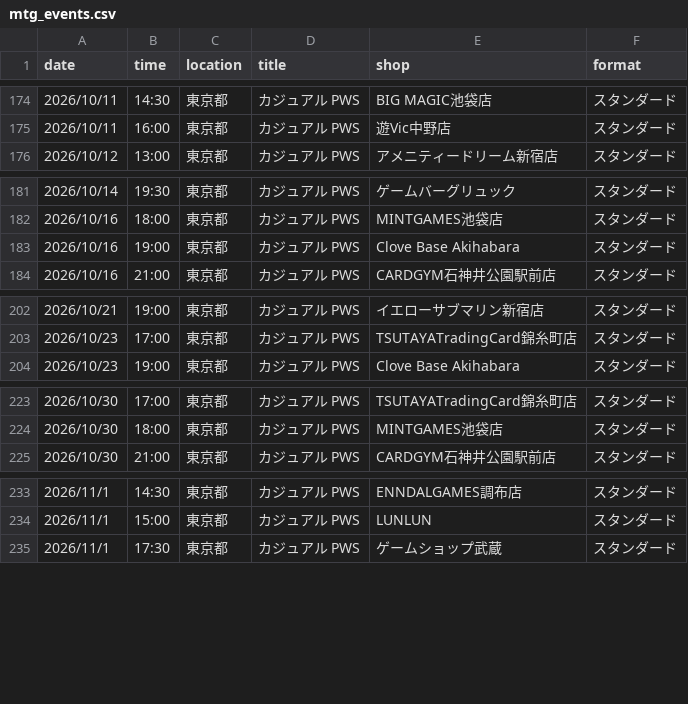
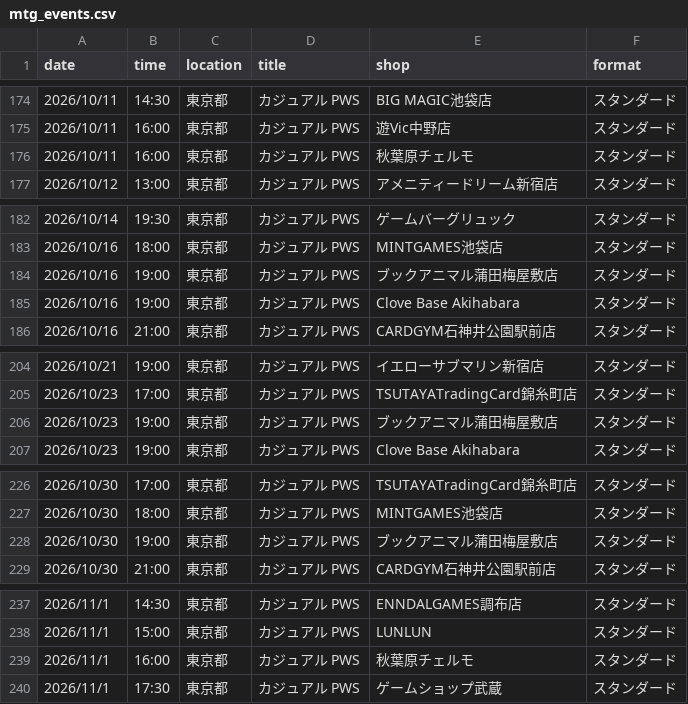
Before and after one commit to wakame1367/mtg_official_event_scraper, a CSV file: mtg_events.csv, drawn as a sheet; only a part is shown, gaps mark what is left out; the diff covers the shown part only; the diff names each change by its address in the sheet, - before the commit and + after, or states it on an @@ line.

```diff
--- a/mtg_events.csv
+++ b/mtg_events.csv
+row 176: 2026/10/11 | 16:00 | 東京都 | カジュアル PWS | 秋葉原チェルモ | スタンダード
+row 184: 2026/10/16 | 19:00 | 東京都 | カジュアル PWS | ブックアニマル蒲田梅屋敷店 | スタンダード
+row 206: 2026/10/23 | 19:00 | 東京都 | カジュアル PWS | ブックアニマル蒲田梅屋敷店 | スタンダード
+row 228: 2026/10/30 | 19:00 | 東京都 | カジュアル PWS | ブックアニマル蒲田梅屋敷店 | スタンダード
+row 239: 2026/11/1 | 16:00 | 東京都 | カジュアル PWS | 秋葉原チェルモ | スタンダード
```
Also changed, not shown: 7 added rows, 3 removed rows and 1 moved row elsewhere in this file, mtg_events_latest.csv, 2 other files.
